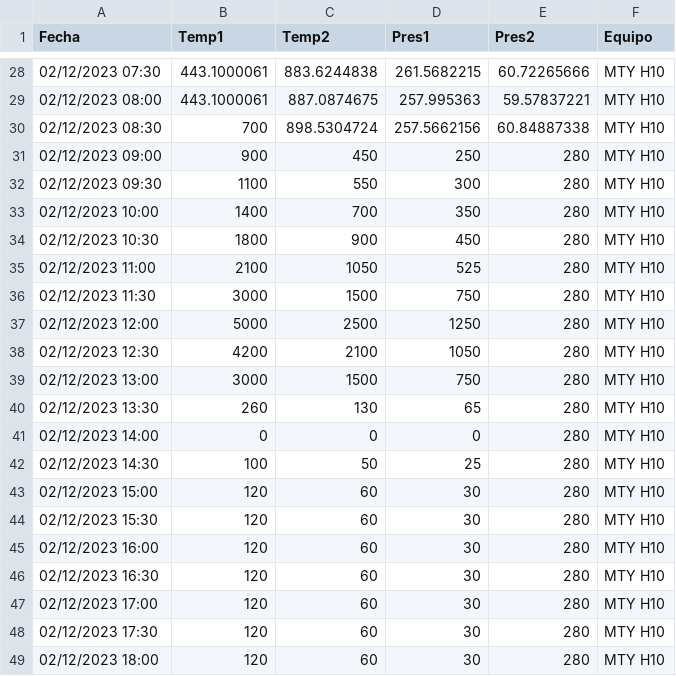
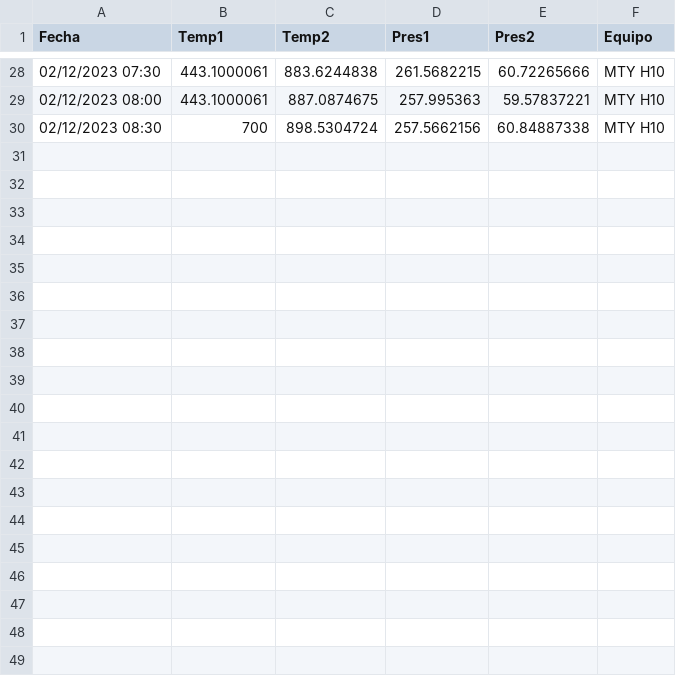
Before and after one commit to EdoLamperouge/Files, a CSV file: test_CS.csv, drawn as a sheet; only a part is shown, gaps mark what is left out.

Commit message:
2nd update

```diff
--- a/test_CS.csv
+++ b/test_CS.csv
@@ -30,20 +30 @@ Fecha,Temp1,Temp2,Pres1,Pres2,Equipo
 02/12/2023 08:30,700,898.5304724,257.5662156,60.84887338,MTY H10
-02/12/2023 09:00,900,450,250,280,MTY H10
-02/12/2023 09:30,1100,550,300,280,MTY H10
-02/12/2023 10:00,1400,700,350,280,MTY H10
-02/12/2023 10:30,1800,900,450,280,MTY H10
-02/12/2023 11:00,2100,1050,525,280,MTY H10
-02/12/2023 11:30,3000,1500,750,280,MTY H10
-02/12/2023 12:00,5000,2500,1250,280,MTY H10
-02/12/2023 12:30,4200,2100,1050,280,MTY H10
-02/12/2023 13:00,3000,1500,750,280,MTY H10
-02/12/2023 13:30,260,130,65,280,MTY H10
-02/12/2023 14:00,0,0,0,280,MTY H10
-02/12/2023 14:30,100,50,25,280,MTY H10
-02/12/2023 15:00,120,60,30,280,MTY H10
-02/12/2023 15:30,120,60,30,280,MTY H10
-02/12/2023 16:00,120,60,30,280,MTY H10
-02/12/2023 16:30,120,60,30,280,MTY H10
-02/12/2023 17:00,120,60,30,280,MTY H10
-02/12/2023 17:30,120,60,30,280,MTY H10
-02/12/2023 18:00,120,60,30,280,MTY H10
```
